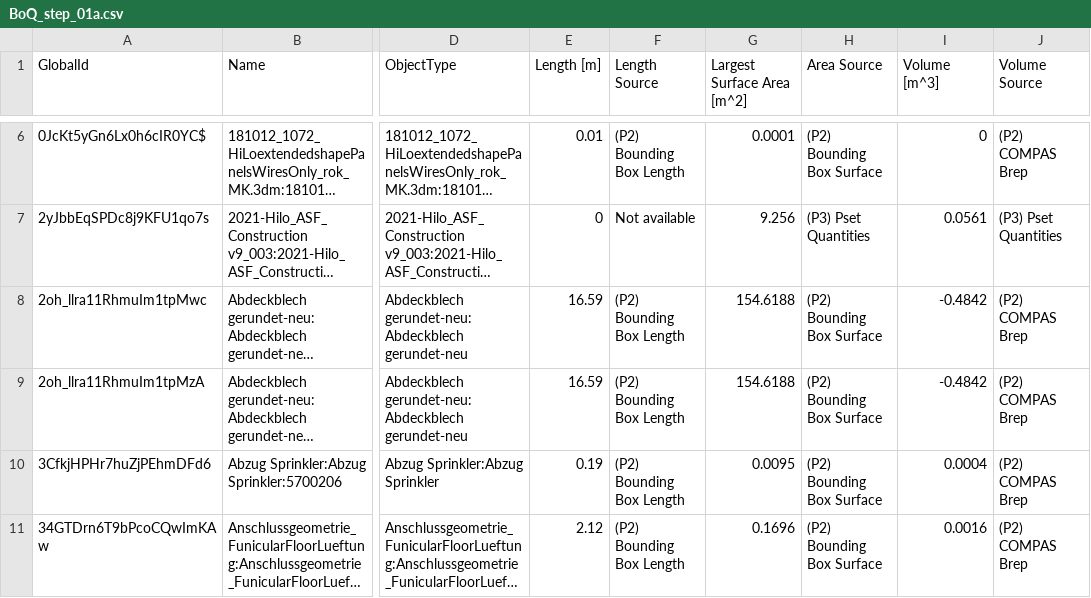
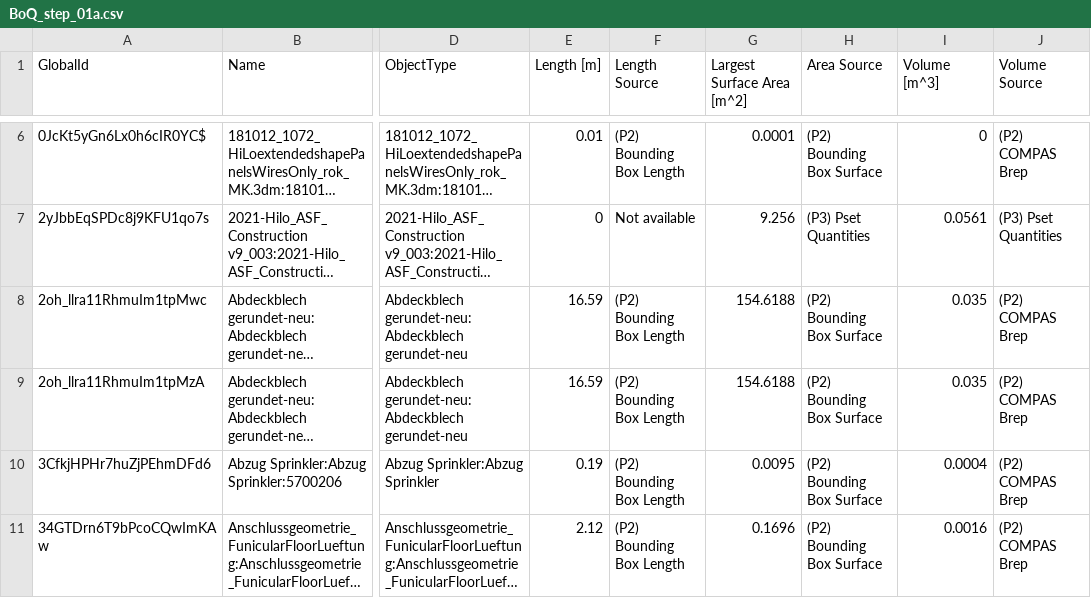
Before and after one commit to EricTheGentleman/compaslca_showcase, a CSV file: data/input/HiLo_Demo/step_01a_extract_all/BoQ_step_01a.csv, drawn as a sheet; only a part is shown, gaps mark what is left out; long unchanged cells end in …; the diff names each change by its address in the sheet, - before the commit and + after, or states it on an @@ line.

```diff
--- a/data/input/HiLo_Demo/step_01a_extract_all/BoQ_step_01a.csv
+++ b/data/input/HiLo_Demo/step_01a_extract_all/BoQ_step_01a.csv
-I8:I9 (Volume [m^3]): -0.4842
+I8:I9 (Volume [m^3]): 0.035
```
Also changed, not shown: 38 other files.
